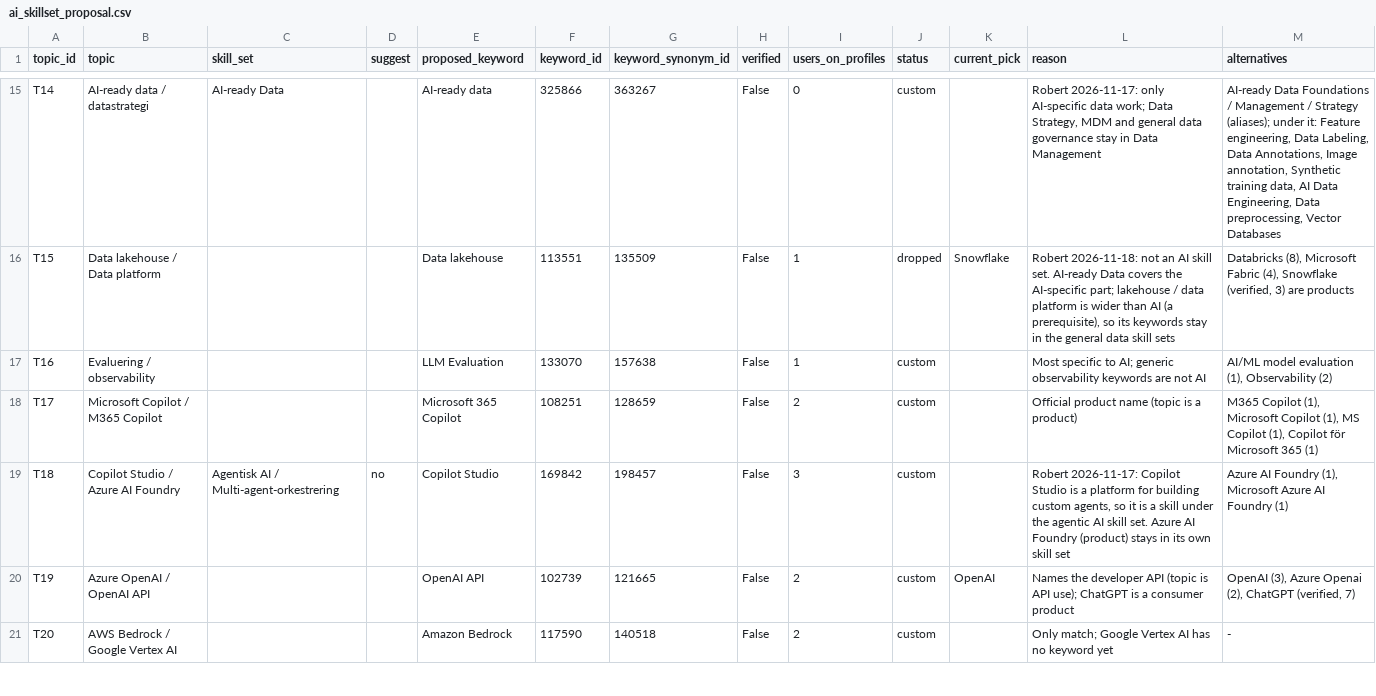
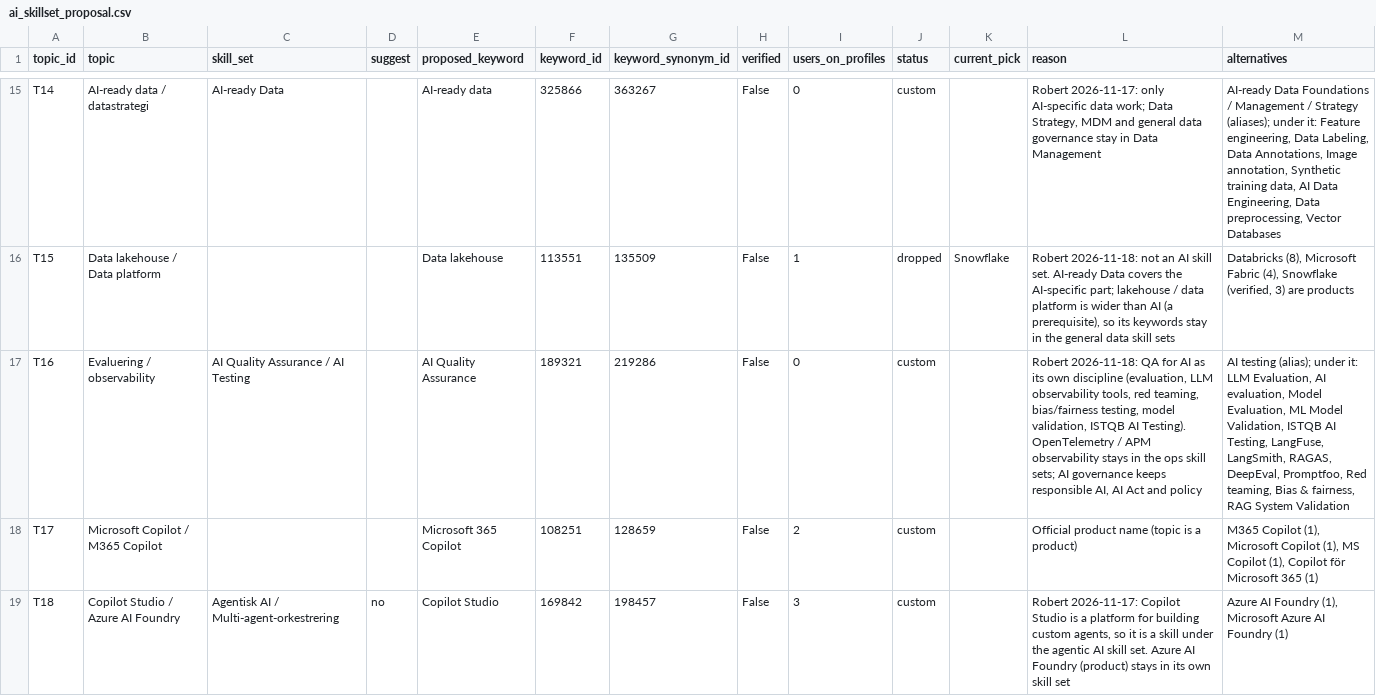
Before and after one commit to robert-gartman-techseed/cinode-skills, a CSV file: data/ai/ai_skillset_proposal.csv, drawn as a sheet; only a part is shown, gaps mark what is left out; the shorter side is filled out with more unchanged rows; the diff covers the shown part only; the diff names each change by its address in the sheet, - before the commit and + after, or states it on an @@ line.

```diff
--- a/data/ai/ai_skillset_proposal.csv
+++ b/data/ai/ai_skillset_proposal.csv
-C17 (skill_set): (empty)
+C17 (skill_set): AI Quality Assurance / AI Testing
-E17 (proposed_keyword): LLM Evaluation
+E17 (proposed_keyword): AI Quality Assurance
-F17 (keyword_id): 133070
+F17 (keyword_id): 189321
-G17 (keyword_synonym_id): 157638
+G17 (keyword_synonym_id): 219286
-I17 (users_on_profiles): 1
+I17 (users_on_profiles): 0
-L17 (reason): Most specific to AI; generic observability keywords are not AI
+L17 (reason): Robert 2026-11-18: QA for AI as its own discipline (evaluation, LLM observability tools, red teaming, bias/fairness testing, model validation, ISTQB AI Testing). OpenTelemetry / APM observability stays in the ops skill sets; AI governance keeps responsible AI, AI Act and policy
-M17 (alternatives): AI/ML model evaluation (1), Observability (2)
+M17 (alternatives): AI testing (alias); under it: LLM Evaluation, AI evaluation, Model Evaluation, ML Model Validation, ISTQB AI Testing, LangFuse, LangSmith, RAGAS, DeepEval, Promptfoo, Red teaming, Bias & fairness, RAG System Validation
```
Also changed, not shown: 1 edited cell elsewhere in this file, data/ai/canonical_skills.csv, data/ai/extra_keywords.csv, 2 other files.
